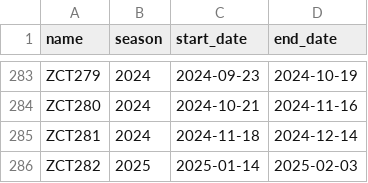
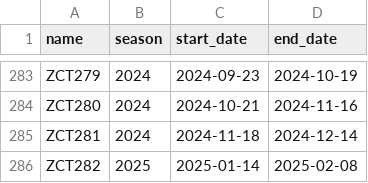
Before and after one commit to 4d-stunts/ptb-simulator, a CSV file: data/tracks.csv, drawn as a sheet; only a part is shown, gaps mark what is left out.

```diff
--- a/data/tracks.csv
+++ b/data/tracks.csv
@@ -285,2 +285,2 @@ ZCT280,2024,2024-10-21,2024-11-16
 ZCT281,2024,2024-11-18,2024-12-14
-ZCT282,2025,2025-01-14,2025-02-03
+ZCT282,2025,2025-01-14,2025-02-08
```
Also changed, not shown: data/zct282-preview.csv.
